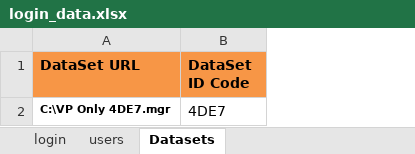
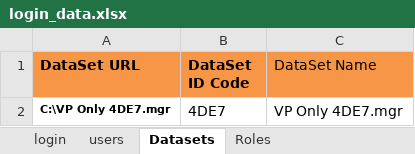
Before and after one commit to EFarag/ACE_Project, an Excel workbook: Data/login_data.xlsx, sheet Datasets, drawn as a sheet; values as stored, in another font and other column widths than the file's, no borders; the diff names each change by its address in the sheet, - before the commit and + after, or states it on an @@ line.

```diff
--- a/Data/login_data.xlsx (sheet Datasets)
+++ b/Data/login_data.xlsx (sheet Datasets)
+sheet tab: Roles
+column C (DataSet Name), row 2: VP Only 4DE7.mgr
```
Also changed, not shown: sheet users, 4 other files.
